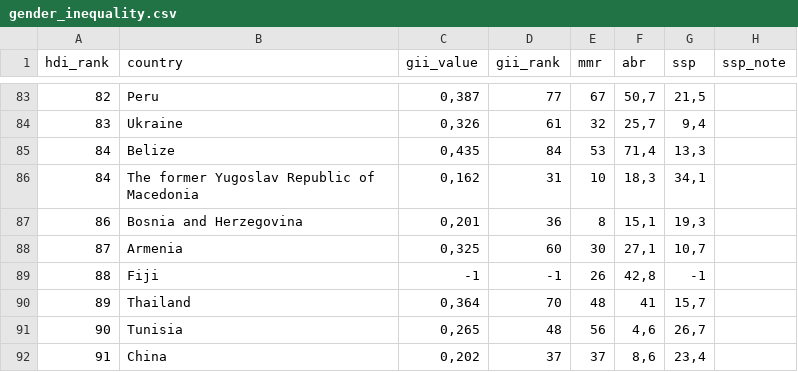
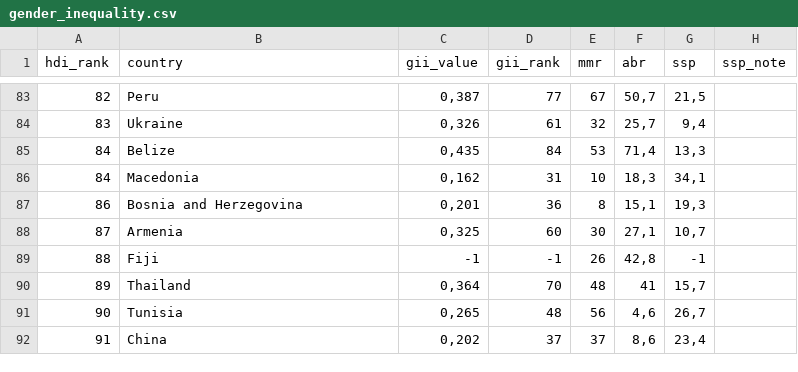
Before and after one commit to MAT4DOR/vi-project, a CSV file: gender_inequality.csv, drawn as a sheet; only a part is shown, gaps mark what is left out; the diff names each change by its address in the sheet, - before the commit and + after, or states it on an @@ line.

```diff
--- a/gender_inequality.csv
+++ b/gender_inequality.csv
-B86 (country): The former Yugoslav Republic of Macedonia
+B86 (country): Macedonia
```
Also changed, not shown: 1 other file.
